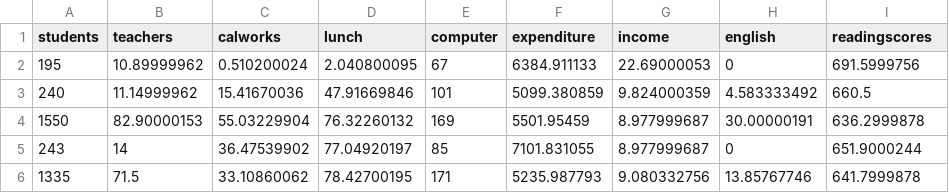
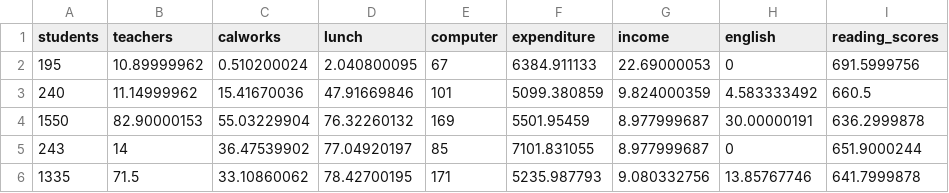
Before and after one commit to LennardVaarten/ML-Workshops, a CSV file: data/schools.csv, drawn as a sheet; only a part is shown.

Commit message:
Update schools.csv

```diff
--- a/data/schools.csv
+++ b/data/schools.csv
@@ -1,2 +1,2 @@
-students,teachers,calworks,lunch,computer,expenditure,income,english,readingscores
+students,teachers,calworks,lunch,computer,expenditure,income,english,reading_scores
 195,10.89999962,0.510200024,2.040800095,67,6384.911133,22.69000053,0,691.5999756
```
